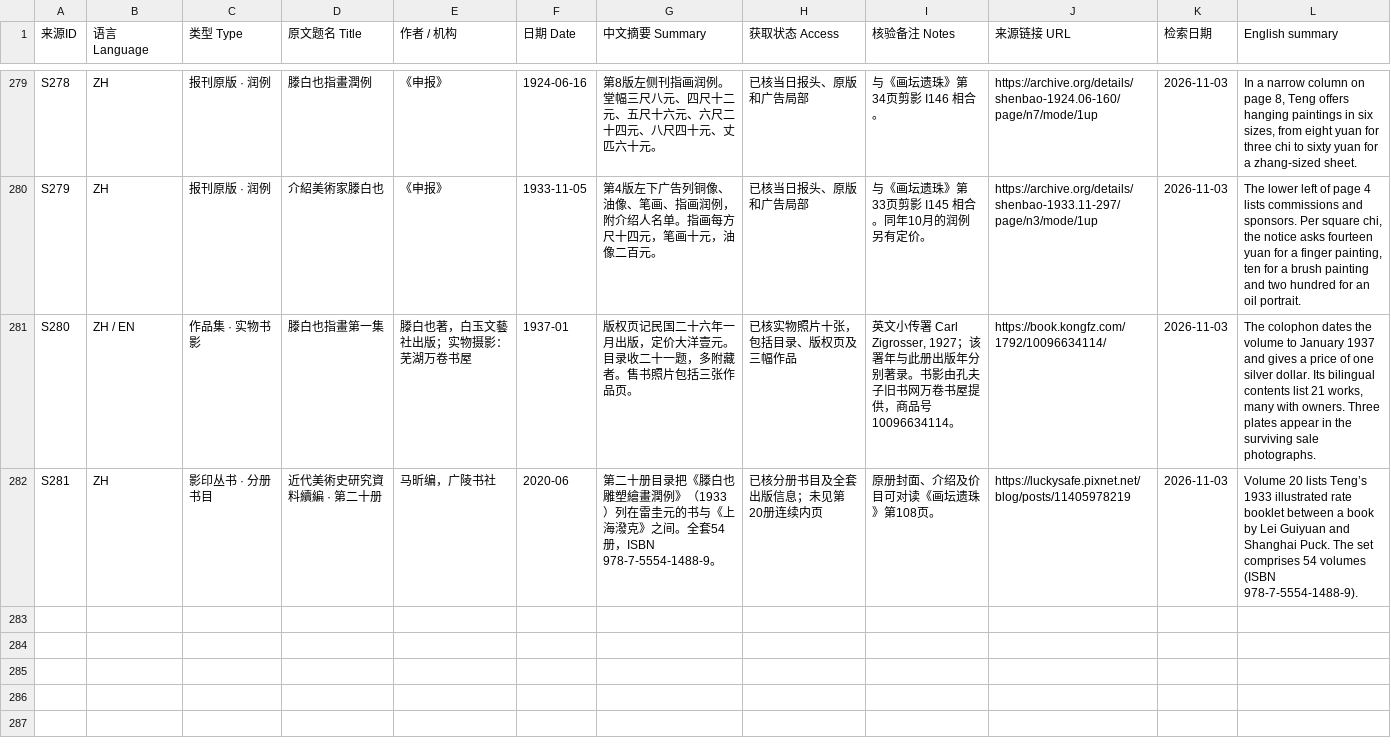
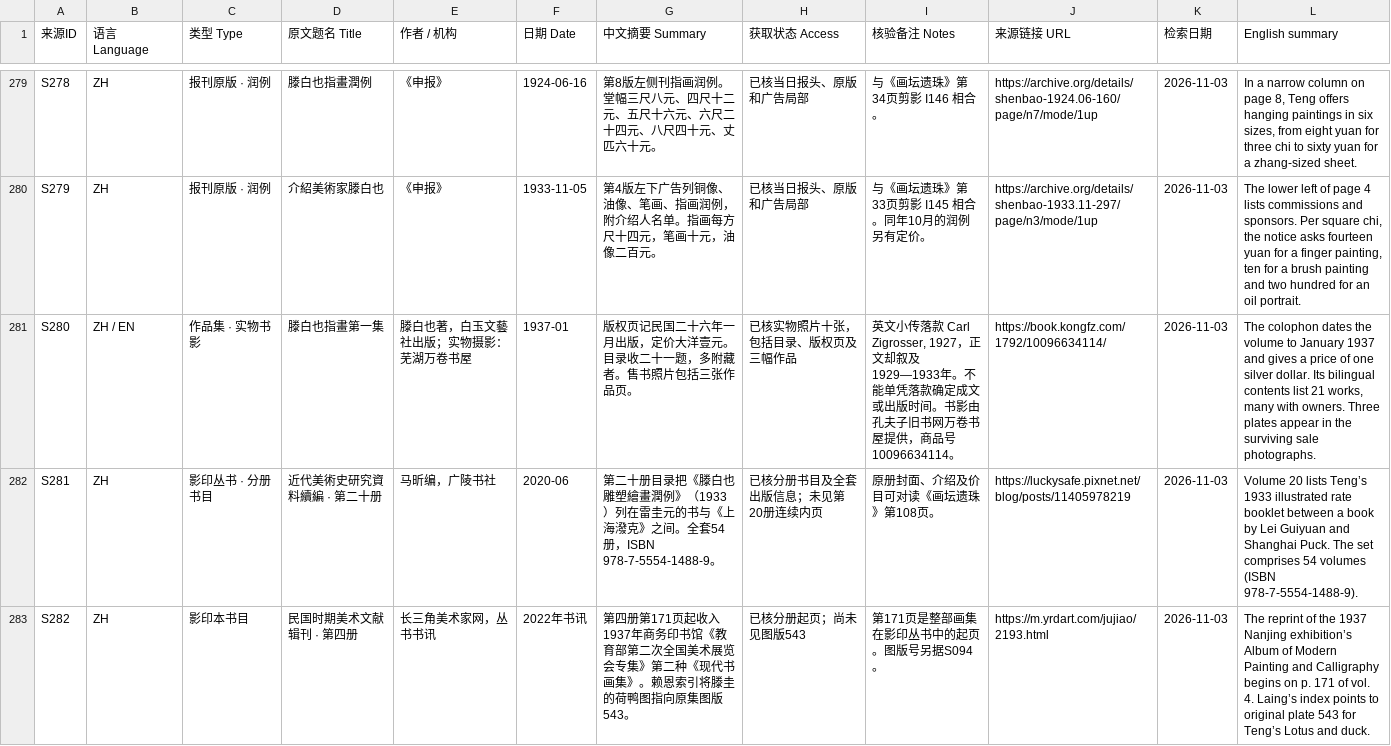
Before and after one commit to doubleteng/tengteng, a CSV file: teng-baiye/catalogue/01.csv, drawn as a sheet; only a part is shown, gaps mark what is left out.

Commit message:
Connect surviving sculpture plates and clarify the dated album biography

```diff
--- a/teng-baiye/catalogue/01.csv
+++ b/teng-baiye/catalogue/01.csv
@@ -280,3 +280,4 @@ S278,ZH,报刊原版 · 润例,滕白也指畫潤例,《申报》,1924-06-16,第
 S279,ZH,报刊原版 · 润例,介紹美術家滕白也,《申报》,1933-11-05,第4版左下广告列铜像、油像、笔画、指画润例，附介绍人名单。指画每方尺十四元，笔画十元，油像二百元。,已核当日报头、原版和广告局部,与《画坛遗珠》第33页剪影 I145 相合。同年10月的润例另有定价。,https://archive.org/details/shenbao-1933.11-297/page/n3/mode/1up,2026-11-03,"The lower left of page 4 lists commissions and sponsors. Per square chi, the notice asks fourteen yuan for a finger painting, ten for a brush painting and two hundred for an oil portrait."
-S280,ZH / EN,作品集 · 实物书影,滕白也指畫第一集,滕白也著，白玉文藝社出版；实物摄影：芜湖万卷书屋,1937-01,版权页记民国二十六年一月出版，定价大洋壹元。目录收二十一题，多附藏者。售书照片包括三张作品页。,已核实物照片十张，包括目录、版权页及三幅作品,"英文小传署 Carl Zigrosser, 1927；该署年与此册出版年分别著录。书影由孔夫子旧书网万卷书屋提供，商品号10096634114。",https://book.kongfz.com/1792/10096634114/,2026-11-03,"The colophon dates the volume to January 1937 and gives a price of one silver dollar. Its bilingual contents list 21 works, many with owners. Three plates appear in the surviving sale photographs."
+S280,ZH / EN,作品集 · 实物书影,滕白也指畫第一集,滕白也著，白玉文藝社出版；实物摄影：芜湖万卷书屋,1937-01,版权页记民国二十六年一月出版，定价大洋壹元。目录收二十一题，多附藏者。售书照片包括三张作品页。,已核实物照片十张，包括目录、版权页及三幅作品,"英文小传落款 Carl Zigrosser, 1927，正文却叙及1929—1933年。不能单凭落款确定成文或出版时间。书影由孔夫子旧书网万卷书屋提供，商品号10096634114。",https://book.kongfz.com/1792/10096634114/,2026-11-03,"The colophon dates the volume to January 1937 and gives a price of one silver dollar. Its bilingual contents list 21 works, many with owners. Three plates appear in the surviving sale photographs."
 S281,ZH,影印丛书 · 分册书目,近代美術史研究資料續編 · 第二十册,马昕编，广陵书社,2020-06,第二十册目录把《滕白也雕塑繪畫潤例》（1933）列在雷圭元的书与《上海潑克》之间。全套54册，ISBN 978-7-5554-1488-9。,已核分册书目及全套出版信息；未见第20册连续内页,原册封面、介绍及价目可对读《画坛遗珠》第108页。,https://luckysafe.pixnet.net/blog/posts/11405978219,2026-11-03,Volume 20 lists Teng’s 1933 illustrated rate booklet between a book by Lei Guiyuan and Shanghai Puck. The set comprises 54 volumes (ISBN 978-7-5554-1488-9).
+S282,ZH,影印本书目,民国时期美术文献辑刊 · 第四册,长三角美术家网，丛书书讯,2022年书讯,第四册第171页起收入1937年商务印书馆《教育部第二次全国美术展览会专集》第二种《现代书画集》。赖恩索引将滕圭的荷鸭图指向原集图版543。,已核分册起页；尚未见图版543,第171页是整部画集在影印丛书中的起页。图版号另据S094。,https://m.yrdart.com/jujiao/2193.html,2026-11-03,The reprint of the 1937 Nanjing exhibition’s Album of Modern Painting and Calligraphy begins on p. 171 of vol. 4. Laing’s index points to original plate 543 for Teng’s Lotus and duck.
```
Also changed, not shown: teng-baiye/catalogue/05.csv, teng-baiye/data/leads.csv, 8 other files.
